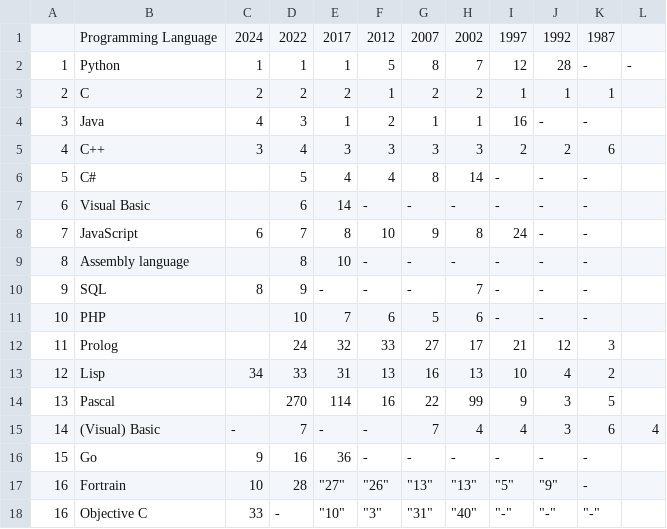
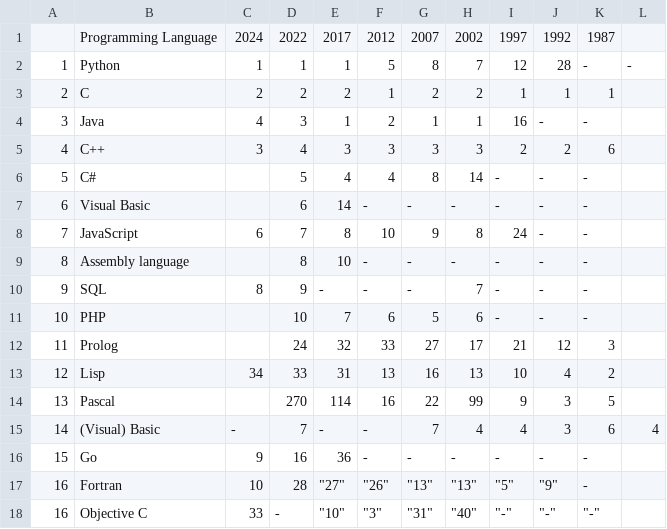
Before and after one commit to mwiemers/python_presessional_app, a CSV file: tiobe_history.csv, drawn as a sheet.

Commit message:
Update tiobe_history.csv

```diff
--- a/tiobe_history.csv
+++ b/tiobe_history.csv
@@ -16,3 +16,3 @@
 "15","Go", "9","16","36","-","-","-","-","-","-"
-"16","Fortrain", "10", "28",	"27",	"26",	"13",	"13",	"5",	"9", "-"
+"16","Fortran", "10", "28",	"27",	"26",	"13",	"13",	"5",	"9", "-"
 "16","Objective C", "33", "-",	"10",	"3",	"31",	"40",	"-",	"-",	"-"
```
